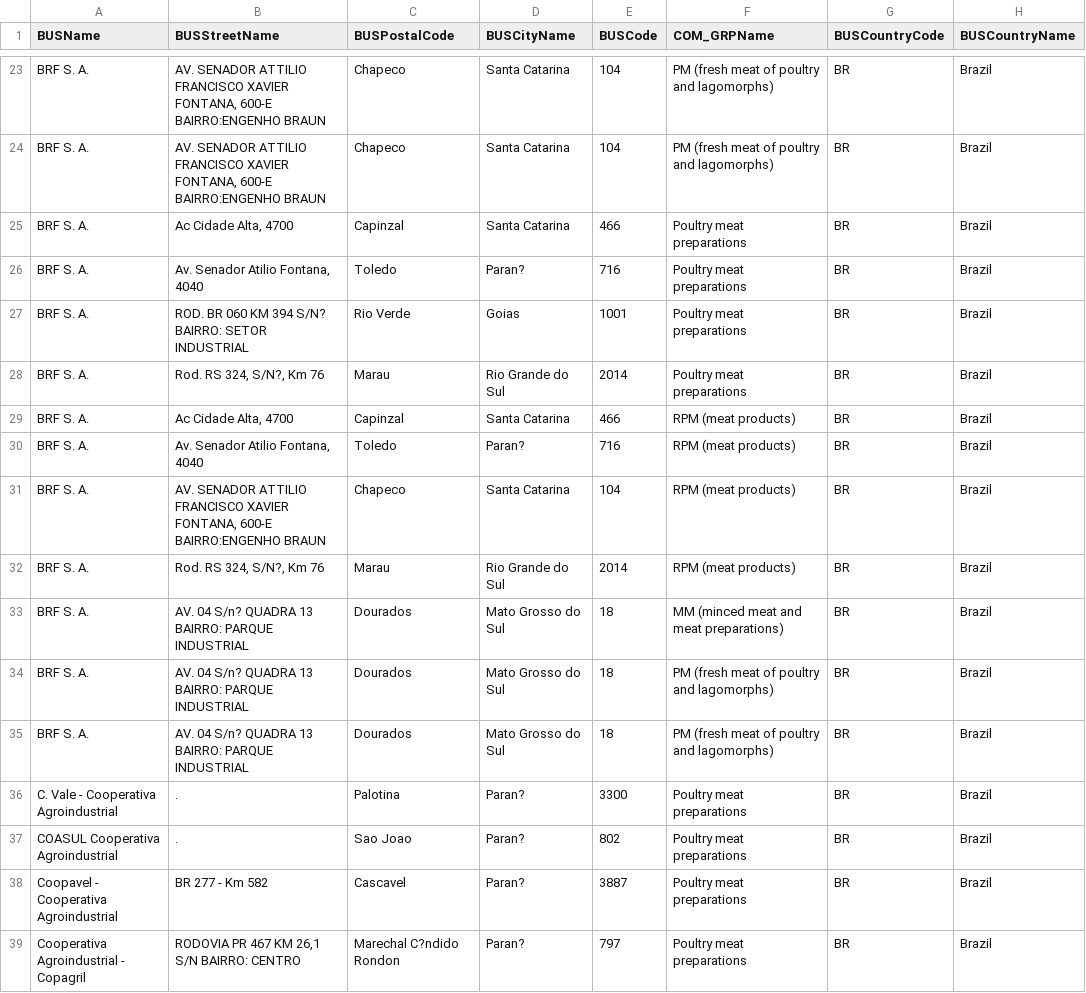
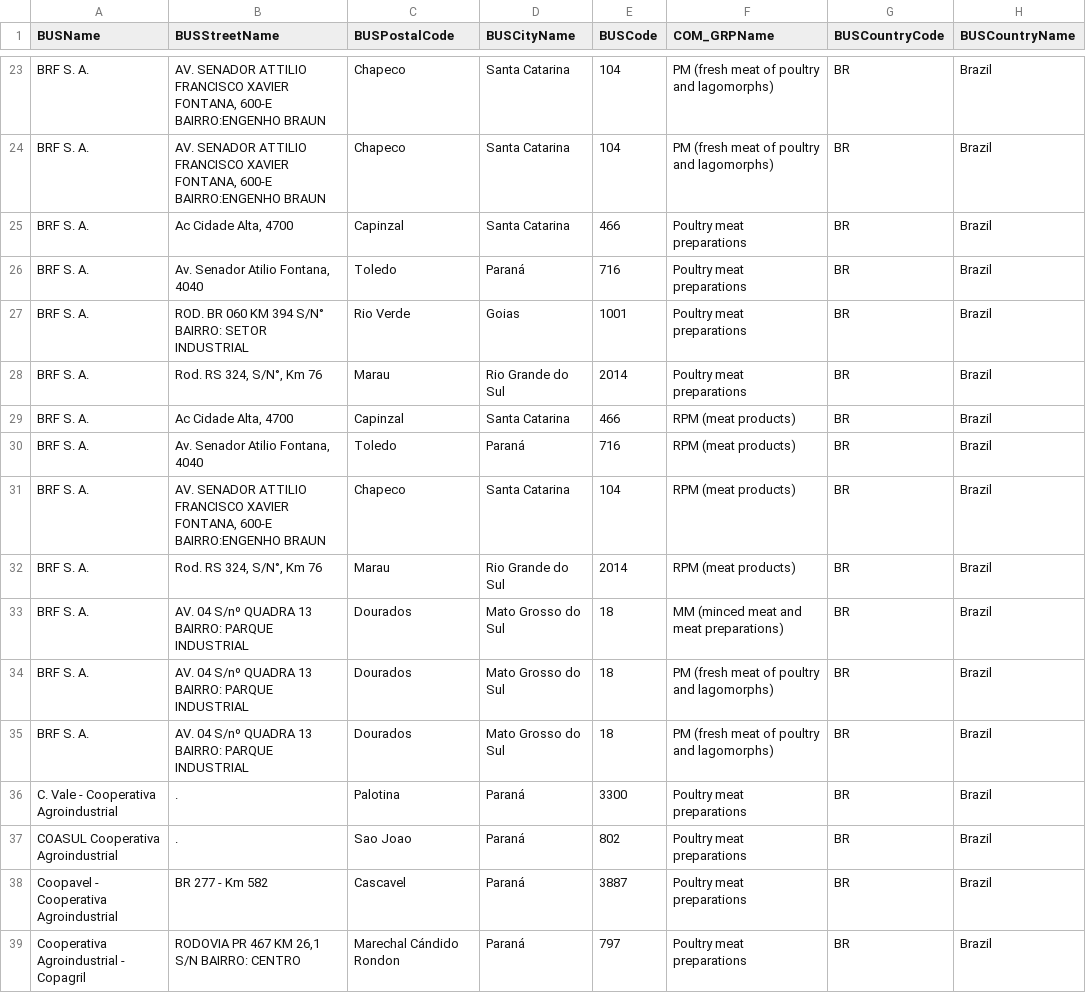
Before and after one commit to fsadata/food-and-feed-businesses-subject-to-re-enforced-checks, a CSV file: data/food-and-feed-businesses-subject-to-re-enforced-checks-as-at-31-08-2018.csv, drawn as a sheet; only a part is shown, gaps mark what is left out; the diff covers the shown part only.

Commit message:
Update 2018-09-10T10:31:03+00:00 [ci skip]

```diff
--- a/data/food-and-feed-businesses-subject-to-re-enforced-checks-as-at-31-08-2018.csv
+++ b/data/food-and-feed-businesses-subject-to-re-enforced-checks-as-at-31-08-2018.csv
@@ -25,15 +25,15 @@ BRF S. A.,"AV. SENADOR ATTILIO FRANCISCO XAVIER FONTANA, 600-E BAIRRO:ENGENHO BR
 BRF S. A.,"Ac Cidade Alta, 4700",Capinzal,Santa Catarina,466,Poultry meat preparations,BR,Brazil
-BRF S. A.,"Av. Senador Atilio Fontana, 4040",Toledo,Paran?,716,Poultry meat preparations,BR,Brazil
-BRF S. A.,ROD. BR 060 KM 394 S/N? BAIRRO: SETOR INDUSTRIAL,Rio Verde,Goias,1001,Poultry meat preparations,BR,Brazil
-BRF S. A.,"Rod. RS 324, S/N?, Km 76",Marau,Rio Grande do Sul,2014,Poultry meat preparations,BR,Brazil
+BRF S. A.,"Av. Senador Atilio Fontana, 4040",Toledo,Paraná,716,Poultry meat preparations,BR,Brazil
+BRF S. A.,ROD. BR 060 KM 394 S/N° BAIRRO: SETOR INDUSTRIAL,Rio Verde,Goias,1001,Poultry meat preparations,BR,Brazil
+BRF S. A.,"Rod. RS 324, S/N°, Km 76",Marau,Rio Grande do Sul,2014,Poultry meat preparations,BR,Brazil
 BRF S. A.,"Ac Cidade Alta, 4700",Capinzal,Santa Catarina,466,RPM (meat products),BR,Brazil
-BRF S. A.,"Av. Senador Atilio Fontana, 4040",Toledo,Paran?,716,RPM (meat products),BR,Brazil
+BRF S. A.,"Av. Senador Atilio Fontana, 4040",Toledo,Paraná,716,RPM (meat products),BR,Brazil
 BRF S. A.,"AV. SENADOR ATTILIO FRANCISCO XAVIER FONTANA, 600-E BAIRRO:ENGENHO BRAUN",Chapeco,Santa Catarina,104,RPM (meat products),BR,Brazil
-BRF S. A.,"Rod. RS 324, S/N?, Km 76",Marau,Rio Grande do Sul,2014,RPM (meat products),BR,Brazil
-BRF S. A. ,AV. 04 S/n?   QUADRA 13 BAIRRO: PARQUE INDUSTRIAL ,Dourados,Mato Grosso do Sul,18,MM (minced meat and meat preparations),BR,Brazil
-BRF S. A. ,AV. 04 S/n?   QUADRA 13 BAIRRO: PARQUE INDUSTRIAL ,Dourados,Mato Grosso do Sul,18,PM (fresh meat of poultry and lagomorphs),BR,Brazil
-BRF S. A. ,AV. 04 S/n?   QUADRA 13 BAIRRO: PARQUE INDUSTRIAL ,Dourados,Mato Grosso do Sul,18,PM (fresh meat of poultry and lagomorphs),BR,Brazil
-C. Vale - Cooperativa Agroindustrial,.,Palotina,Paran?,3300,Poultry meat preparations,BR,Brazil
-COASUL Cooperativa Agroindustrial,.,Sao Joao,Paran?,802,Poultry meat preparations,BR,Brazil
-Coopavel - Cooperativa Agroindustrial,BR 277 - Km 582,Cascavel,Paran?,3887,Poultry meat preparations,BR,Brazil
-Cooperativa Agroindustrial - Copagril,"RODOVIA PR 467 KM 26,1 S/N BAIRRO: CENTRO",Marechal C?ndido Rondon,Paran?,797,Poultry meat preparations,BR,Brazil
+BRF S. A.,"Rod. RS 324, S/N°, Km 76",Marau,Rio Grande do Sul,2014,RPM (meat products),BR,Brazil
+BRF S. A. ,AV. 04 S/nº   QUADRA 13 BAIRRO: PARQUE INDUSTRIAL ,Dourados,Mato Grosso do Sul,18,MM (minced meat and meat preparations),BR,Brazil
+BRF S. A. ,AV. 04 S/nº   QUADRA 13 BAIRRO: PARQUE INDUSTRIAL ,Dourados,Mato Grosso do Sul,18,PM (fresh meat of poultry and lagomorphs),BR,Brazil
+BRF S. A. ,AV. 04 S/nº   QUADRA 13 BAIRRO: PARQUE INDUSTRIAL ,Dourados,Mato Grosso do Sul,18,PM (fresh meat of poultry and lagomorphs),BR,Brazil
+C. Vale - Cooperativa Agroindustrial,.,Palotina,Paraná,3300,Poultry meat preparations,BR,Brazil
+COASUL Cooperativa Agroindustrial,.,Sao Joao,Paraná,802,Poultry meat preparations,BR,Brazil
+Coopavel - Cooperativa Agroindustrial,BR 277 - Km 582,Cascavel,Paraná,3887,Poultry meat preparations,BR,Brazil
+Cooperativa Agroindustrial - Copagril,"RODOVIA PR 467 KM 26,1 S/N BAIRRO: CENTRO",Marechal Cándido Rondon,Paraná,797,Poultry meat preparations,BR,Brazil
```
Also changed, not shown: 67 edited cells elsewhere in this file.
